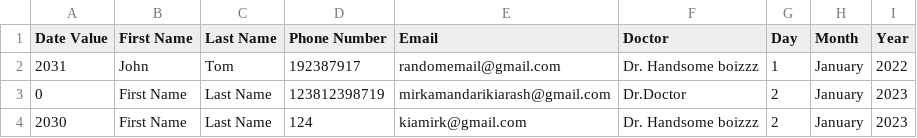
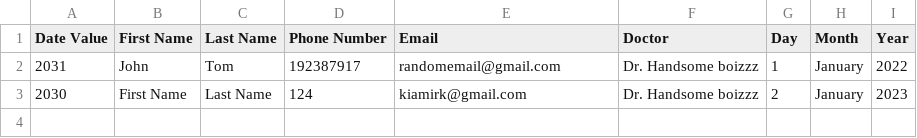
Before and after one commit to kia8804/EHealth4U, a CSV file: build/classes/hospitalmanager/Appointments.csv, drawn as a sheet; the diff names each change by its address in the sheet, - before the commit and + after, or states it on an @@ line.

Commit message:
UpcomingAppointment

```diff
--- a/build/classes/hospitalmanager/Appointments.csv
+++ b/build/classes/hospitalmanager/Appointments.csv
-row 3: 0 | First Name | Last Name | 123812398719 | mirkamandarikiarash@gmail.com | Dr.Doctor | 2 | January | 2023
```
Also changed, not shown: src/hospitalmanager/Appointments.csv, 13 other files.
